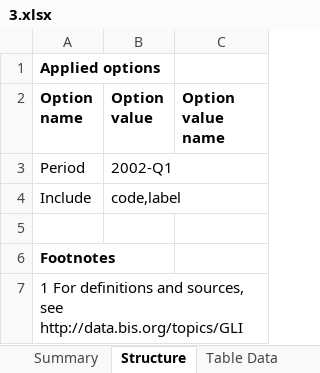
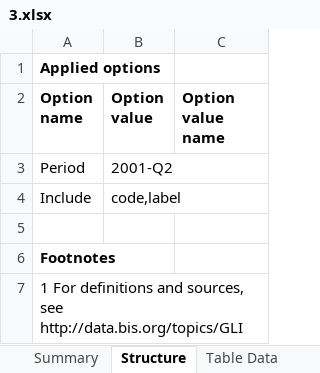
Before and after one commit to Valentin-Auplat/HW-Metrics-2b, an Excel workbook: 3.xlsx, sheet Structure, drawn as a sheet; values as stored, in another font and other column widths than the file's, no borders; the diff names each change by its address in the sheet, - before the commit and + after, or states it on an @@ line.

```diff
--- a/3.xlsx (sheet Structure)
+++ b/3.xlsx (sheet Structure)
-B3 (Option value): 2002-Q1
+B3 (Option value): 2001-Q2
```
Also changed, not shown: sheet Table Data, sheet Table Keys, sheet Summary, 10.xlsx, 11.xlsx, 11 other files.
